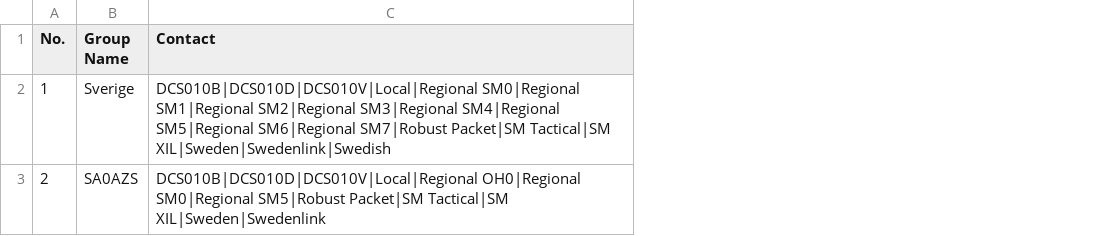
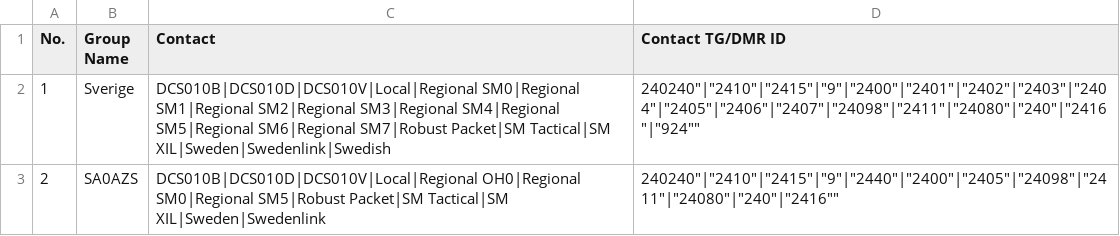
Before and after one commit to sa0azs/d578uv, a CSV file: ReceiveGroupCallList.CSV, drawn as a sheet; the diff names each change by its address in the sheet, - before the commit and + after, or states it on an @@ line.

```diff
--- a/ReceiveGroupCallList.CSV
+++ b/ReceiveGroupCallList.CSV
+column D (Contact TG/DMR ID), rows 2-3: 240240"|"2410"|"2415"|"9"|"2400"|"2401"|"2402"|"2403"|"2404"|"2405"|"2406"|"2407"|"24098"|"2411"|"24080"|"240"|"2416"|"924"" | 240240"|"2410"|"2415"|"9"|"2440"|"2400"|"2405"|"24098"|"2411"|"24080"|"240"|"2416""
```
Also changed, not shown: Channel.CSV, HotKey_HotKey.CSV, 4 other files.
